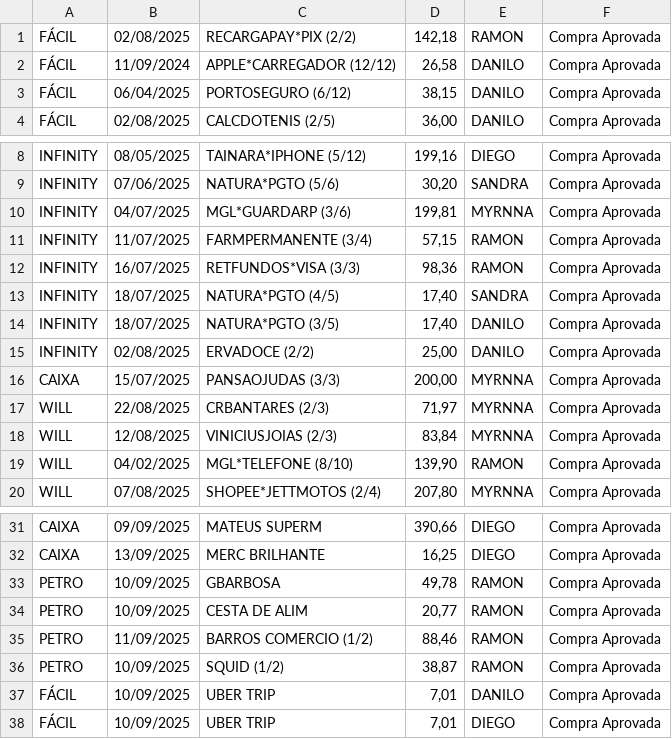
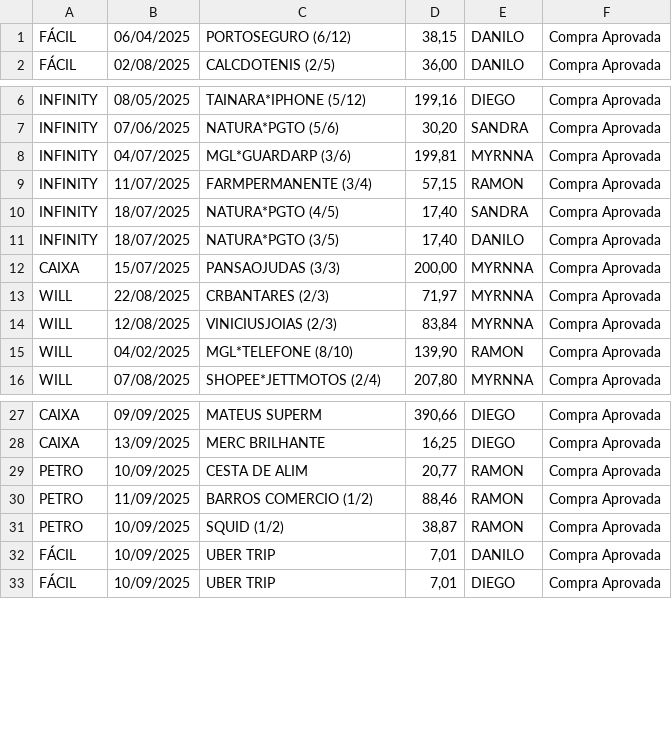
Before and after one commit to eudaanilo/app_cartao_credito_completo, a CSV file: movimentacoes_cartao.csv, drawn as a sheet; only a part is shown, gaps mark what is left out; the diff names each change by its address in the sheet, - before the commit and + after, or states it on an @@ line.

Commit message:
Novas atualizações inseridas.

```diff
--- a/movimentacoes_cartao.csv
+++ b/movimentacoes_cartao.csv
-row 1: FÁCIL | 02/08/2025 | RECARGAPAY*PIX (2/2) | 142,18 | RAMON | Compra Aprovada
-row 2: FÁCIL | 11/09/2024 | APPLE*CARREGADOR (12/12) | 26,58 | DANILO | Compra Aprovada
-row 12: INFINITY | 16/07/2025 | RETFUNDOS*VISA (3/3) | 98,36 | RAMON | Compra Aprovada
-row 15: INFINITY | 02/08/2025 | ERVADOCE (2/2) | 25,00 | DANILO | Compra Aprovada
-row 33: PETRO | 10/09/2025 | GBARBOSA | 49,78 | RAMON | Compra Aprovada
```
